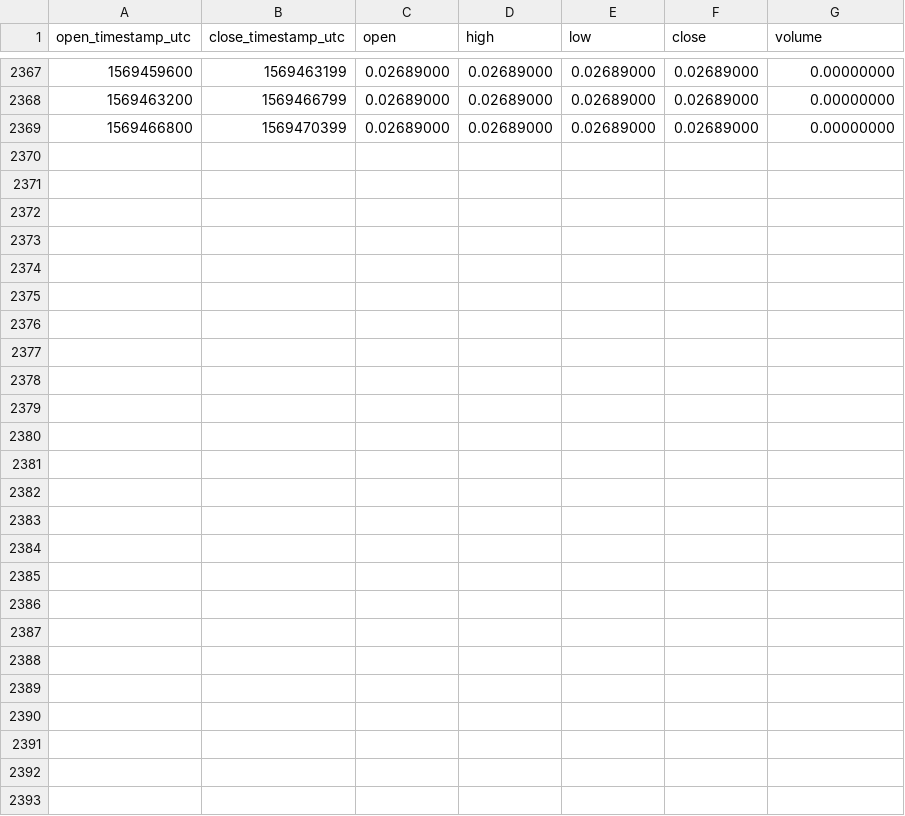
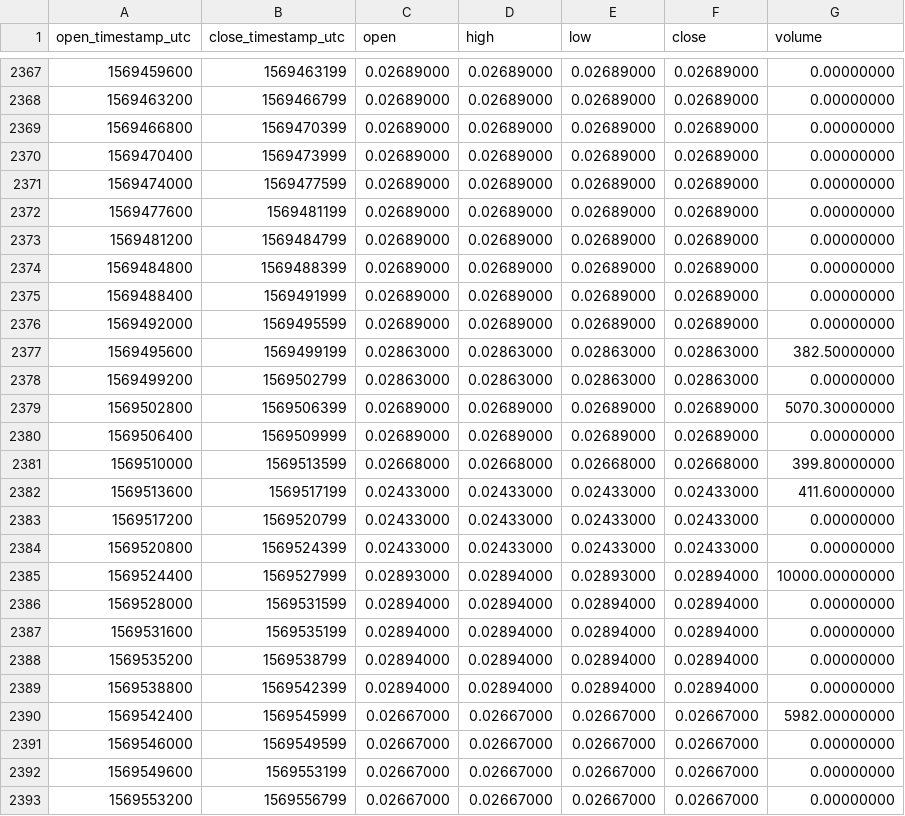
Before and after one commit to cryptobigbro/binance-BCPTPAX, a CSV file: binance-BCPTPAX-1h.csv, drawn as a sheet; only a part is shown, gaps mark what is left out.

Commit message:
Update OHLCV data.

```diff
--- a/binance-BCPTPAX-1h.csv
+++ b/binance-BCPTPAX-1h.csv
@@ -2369 +2369,25 @@ open_timestamp_utc,close_timestamp_utc,open,high,low,close,volume
 1569466800,1569470399,0.02689000,0.02689000,0.02689000,0.02689000,0.00000000
+1569470400,1569473999,0.02689000,0.02689000,0.02689000,0.02689000,0.00000000
+1569474000,1569477599,0.02689000,0.02689000,0.02689000,0.02689000,0.00000000
+1569477600,1569481199,0.02689000,0.02689000,0.02689000,0.02689000,0.00000000
+1569481200,1569484799,0.02689000,0.02689000,0.02689000,0.02689000,0.00000000
+1569484800,1569488399,0.02689000,0.02689000,0.02689000,0.02689000,0.00000000
+1569488400,1569491999,0.02689000,0.02689000,0.02689000,0.02689000,0.00000000
+1569492000,1569495599,0.02689000,0.02689000,0.02689000,0.02689000,0.00000000
+1569495600,1569499199,0.02863000,0.02863000,0.02863000,0.02863000,382.50000000
+1569499200,1569502799,0.02863000,0.02863000,0.02863000,0.02863000,0.00000000
+1569502800,1569506399,0.02689000,0.02689000,0.02689000,0.02689000,5070.30000000
+1569506400,1569509999,0.02689000,0.02689000,0.02689000,0.02689000,0.00000000
+1569510000,1569513599,0.02668000,0.02668000,0.02668000,0.02668000,399.80000000
+1569513600,1569517199,0.02433000,0.02433000,0.02433000,0.02433000,411.60000000
+1569517200,1569520799,0.02433000,0.02433000,0.02433000,0.02433000,0.00000000
+1569520800,1569524399,0.02433000,0.02433000,0.02433000,0.02433000,0.00000000
+1569524400,1569527999,0.02893000,0.02894000,0.02893000,0.02894000,10000.00000000
+1569528000,1569531599,0.02894000,0.02894000,0.02894000,0.02894000,0.00000000
+1569531600,1569535199,0.02894000,0.02894000,0.02894000,0.02894000,0.00000000
+1569535200,1569538799,0.02894000,0.02894000,0.02894000,0.02894000,0.00000000
+1569538800,1569542399,0.02894000,0.02894000,0.02894000,0.02894000,0.00000000
+1569542400,1569545999,0.02667000,0.02667000,0.02667000,0.02667000,5982.00000000
+1569546000,1569549599,0.02667000,0.02667000,0.02667000,0.02667000,0.00000000
+1569549600,1569553199,0.02667000,0.02667000,0.02667000,0.02667000,0.00000000
+1569553200,1569556799,0.02667000,0.02667000,0.02667000,0.02667000,0.00000000
```
Also changed, not shown: binance-BCPTPAX-1d.csv.
